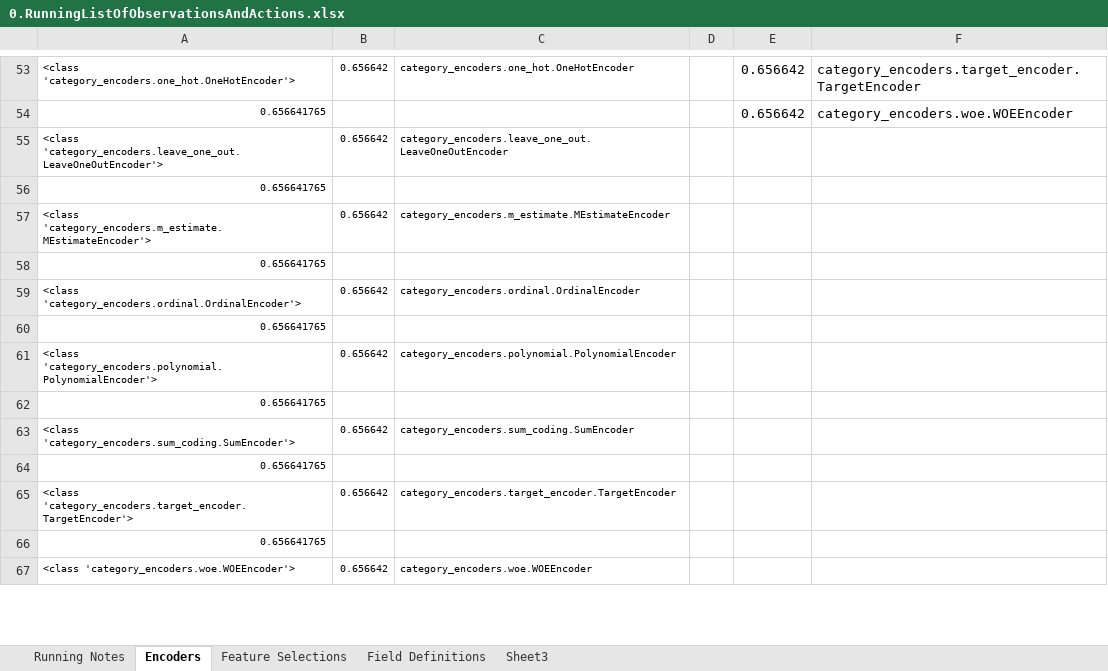
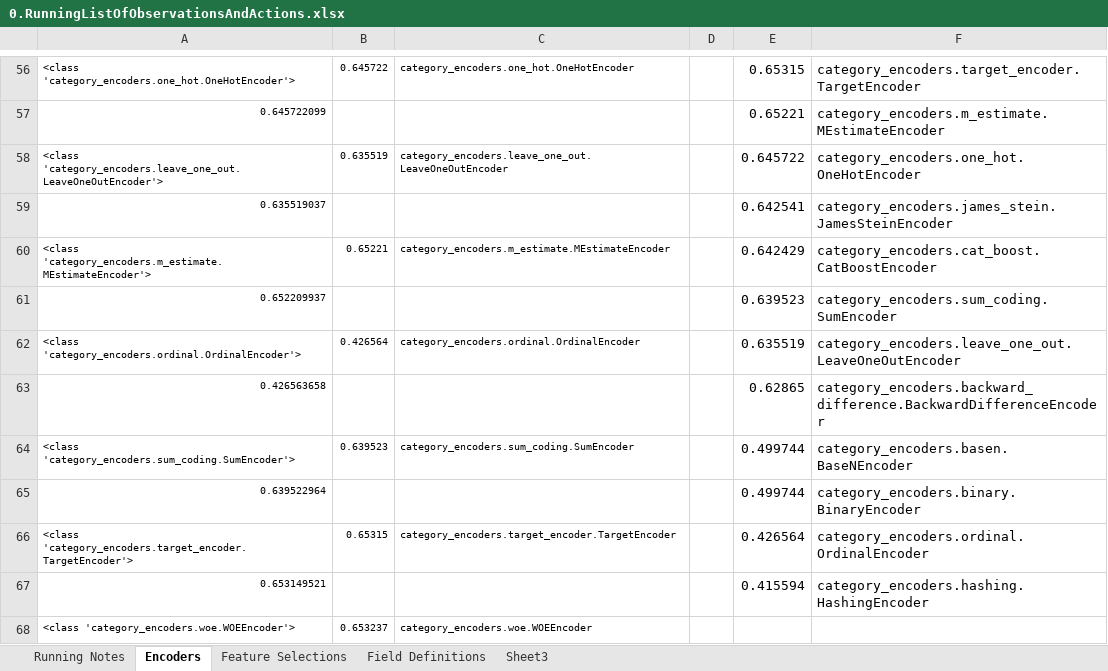
Before and after one commit to cmhstudies/Incident-Management-Process-BPIC2014, an Excel workbook: 0.RunningListOfObservationsAndActions.xlsx, sheet Encoders, drawn as a sheet; only a part is shown, gaps mark what is left out; values as stored, in another font and other column widths than the file's, no borders; table styles not drawn; removed rows and columns are numbered as before the commit, all else as after; the diff covers the shown part only; the diff names each change by its address in the sheet, - before the commit and + after, or states it on an @@ line.

Commit message:
mostly analysis of various categorical encoders

```diff
--- a/0.RunningListOfObservationsAndActions.xlsx (sheet Encoders)
+++ b/0.RunningListOfObservationsAndActions.xlsx (sheet Encoders)
-B56: 0.656642
+B56: 0.645722
-E56: 0.656642
+E56: 0.65315
-row 54: 0.656641765 |  |  |  | 0.656642 | category_encoders.woe.WOEEncoder
+row 57: 0.645722099 |  |  |  | 0.65221 | category_encoders.m_estimate.MEstimateEncoder
-B58: 0.656642
+B58: 0.635519
-E58: (empty)
+E58: 0.645722
-F58: (empty)
+F58: category_encoders.one_hot.OneHotEncoder
-row 56: 0.656641765
+row 59: 0.635519037 |  |  |  | 0.642541 | category_encoders.james_stein.JamesSteinEncoder
-B60: 0.656642
+B60: 0.65221
-E60: (empty)
+E60: 0.642429
-F60: (empty)
+F60: category_encoders.cat_boost.CatBoostEncoder
-row 58: 0.656641765
+row 61: 0.652209937 |  |  |  | 0.639523 | category_encoders.sum_coding.SumEncoder
-B62: 0.656642
+B62: 0.426564
-E62: (empty)
+E62: 0.635519
-F62: (empty)
+F62: category_encoders.leave_one_out.LeaveOneOutEncoder
-row 60: 0.656641765
-row 61: <class 'category_encoders.polynomial.PolynomialEncoder'> | 0.656642 | category_encoders.polynomial.PolynomialEncoder
-row 62: 0.656641765
+row 63: 0.426563658 |  |  |  | 0.62865 | category_encoders.backward_difference.BackwardDifferenceEncoder
-B64: 0.656642
+B64: 0.639523
-E64: (empty)
+E64: 0.499744
-F64: (empty)
+F64: category_encoders.basen.BaseNEncoder
-row 64: 0.656641765
+row 65: 0.639522964 |  |  |  | 0.499744 | category_encoders.binary.BinaryEncoder
-B66: 0.656642
+B66: 0.65315
-E66: (empty)
+E66: 0.426564
-F66: (empty)
+F66: category_encoders.ordinal.OrdinalEncoder
-row 66: 0.656641765
+row 67: 0.653149521 |  |  |  | 0.415594 | category_encoders.hashing.HashingEncoder
-B68: 0.656642
+B68: 0.653237
```
Also changed, not shown: 9 added rows, 6 removed rows and 19 edited cells elsewhere in this sheet, formulas that keep their value, 46 other files.
